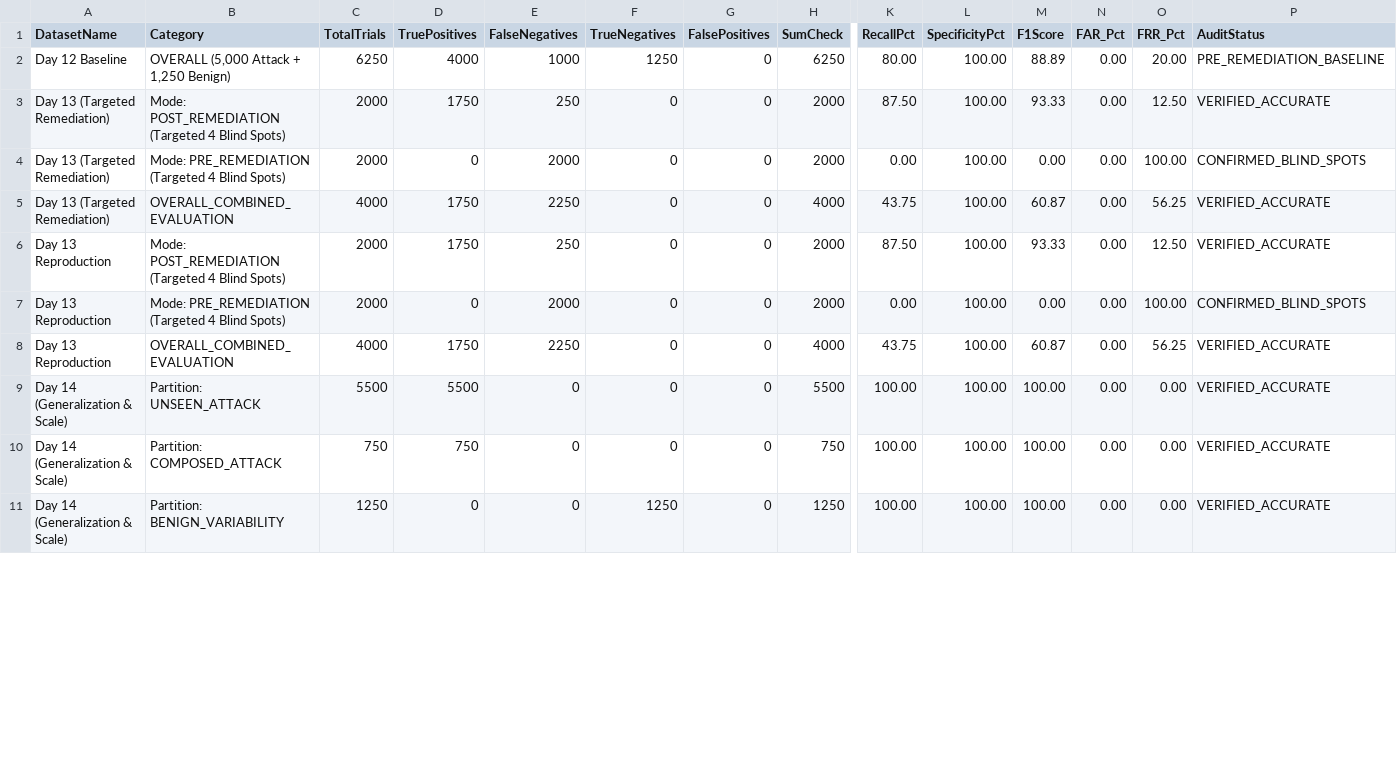
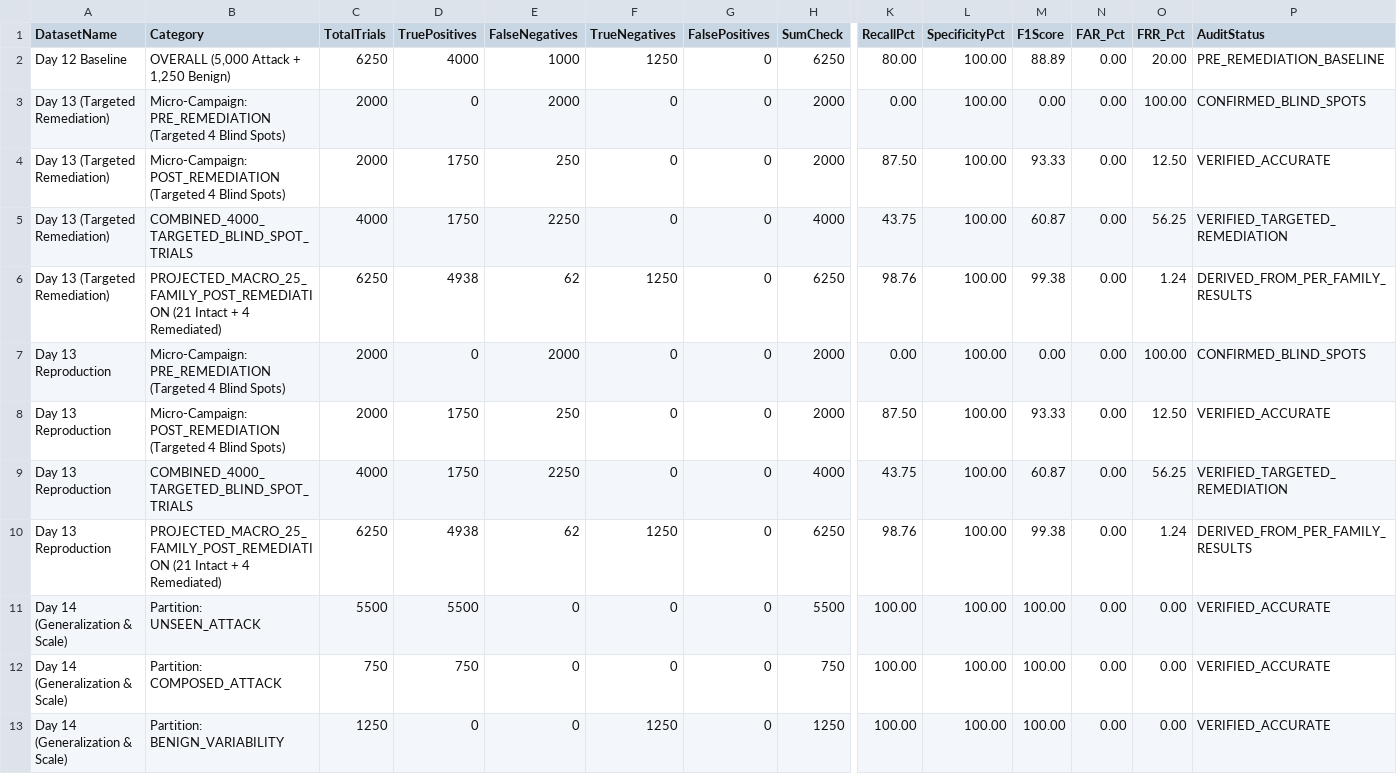
Before and after one commit to ramKarthik57/provenancex, a CSV file: results/day17/confusion_matrix_audit.csv, drawn as a sheet; only a part is shown, gaps mark what is left out; removed rows and columns are numbered as before the commit, all else as after; rows hold the shown columns only; the diff covers the shown part only; the diff names each change by its address in the sheet, - before the commit and + after, or states it on an @@ line.

```diff
--- a/results/day17/confusion_matrix_audit.csv
+++ b/results/day17/confusion_matrix_audit.csv
+row 3: Day 13 (Targeted Remediation) | Micro-Campaign: PRE_REMEDIATION (Targeted 4 Blind Spots) | 2000 | 0 | 2000 | 0 | 0 | 2000 | 0.00 | 100.00 | 0.00 | 0.00 | 100.00 | CONFIRMED_BLIND_SPOTS
-B4 (Category): Mode: POST_REMEDIATION (Targeted…
+B4 (Category): Micro-Campaign: POST_REMEDIATION (Targeted…
-row 4: Day 13 (Targeted Remediation) | Mode: PRE_REMEDIATION (Targeted 4 Blind Spots) | 2000 | 0 | 2000 | 0 | 0 | 2000 | 0.00 | 100.00 | 0.00 | 0.00 | 100.00 | CONFIRMED_BLIND_SPOTS
-B5 (Category): OVERALL_COMBINED_EVALUATION
+B5 (Category): COMBINED_4000_TARGETED_BLIND_SPOT_TRIALS
-P5 (AuditStatus): VERIFIED_ACCURATE
+P5 (AuditStatus): VERIFIED_TARGETED_REMEDIATION
+row 6: Day 13 (Targeted Remediation) | PROJECTED_MACRO_25_FAMILY_POST_REMEDIATION (21 Intact + 4 Remediated) | 6250 | 4938 | 62 | 1250 | 0 | 6250 | 98.76 | 100.00 | 99.38 | 0.00 | 1.24 | DERIVED_FROM_PER_FAMILY_RESULTS
+row 7: Day 13 Reproduction | Micro-Campaign: PRE_REMEDIATION (Targeted 4 Blind Spots) | 2000 | 0 | 2000 | 0 | 0 | 2000 | 0.00 | 100.00 | 0.00 | 0.00 | 100.00 | CONFIRMED_BLIND_SPOTS
-B8 (Category): Mode: POST_REMEDIATION (Targeted…
+B8 (Category): Micro-Campaign: POST_REMEDIATION (Targeted…
-row 7: Day 13 Reproduction | Mode: PRE_REMEDIATION (Targeted 4 Blind Spots) | 2000 | 0 | 2000 | 0 | 0 | 2000 | 0.00 | 100.00 | 0.00 | 0.00 | 100.00 | CONFIRMED_BLIND_SPOTS
-B9 (Category): OVERALL_COMBINED_EVALUATION
+B9 (Category): COMBINED_4000_TARGETED_BLIND_SPOT_TRIALS
-P9 (AuditStatus): VERIFIED_ACCURATE
+P9 (AuditStatus): VERIFIED_TARGETED_REMEDIATION
+row 10: Day 13 Reproduction | PROJECTED_MACRO_25_FAMILY_POST_REMEDIATION (21 Intact + 4 Remediated) | 6250 | 4938 | 62 | 1250 | 0 | 6250 | 98.76 | 100.00 | 99.38 | 0.00 | 1.24 | DERIVED_FROM_PER_FAMILY_RESULTS
```
Also changed, not shown: 1 added row, 1 removed row and 13 edited cells elsewhere in this file, 7 other files.
